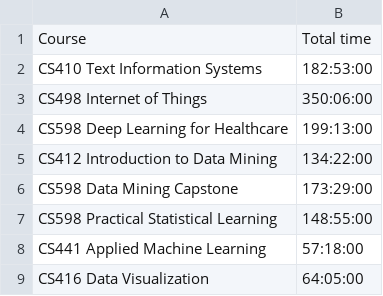
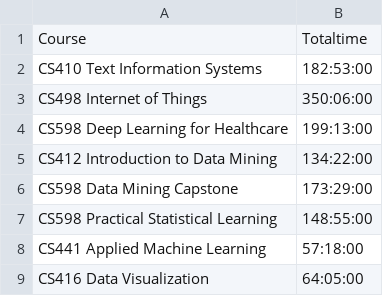
Before and after one commit to RyoTakaki/RyoTakaki.github.io, a CSV file: Learning_time.csv, drawn as a sheet.

Commit message:
Update Learning_time.csv header

```diff
--- a/Learning_time.csv
+++ b/Learning_time.csv
@@ -1,2 +1,2 @@
-Course,Total time
+Course,Totaltime
 CS410 Text Information Systems,182:53:00
```
